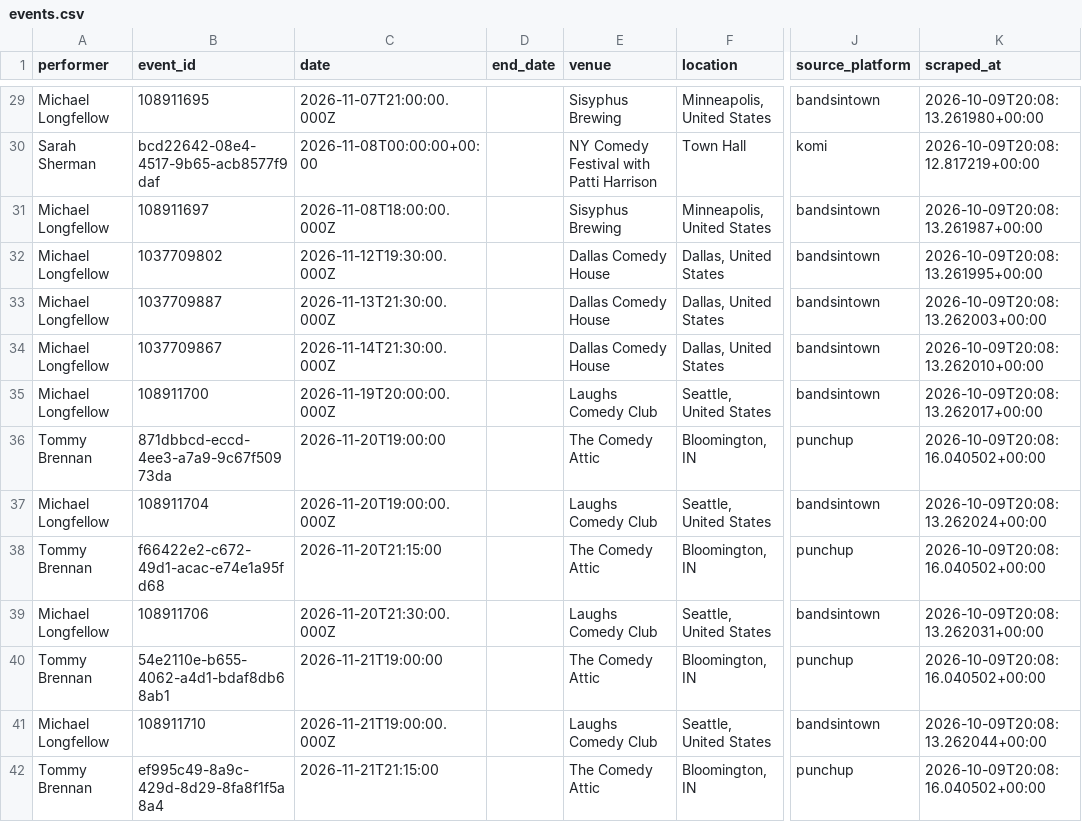
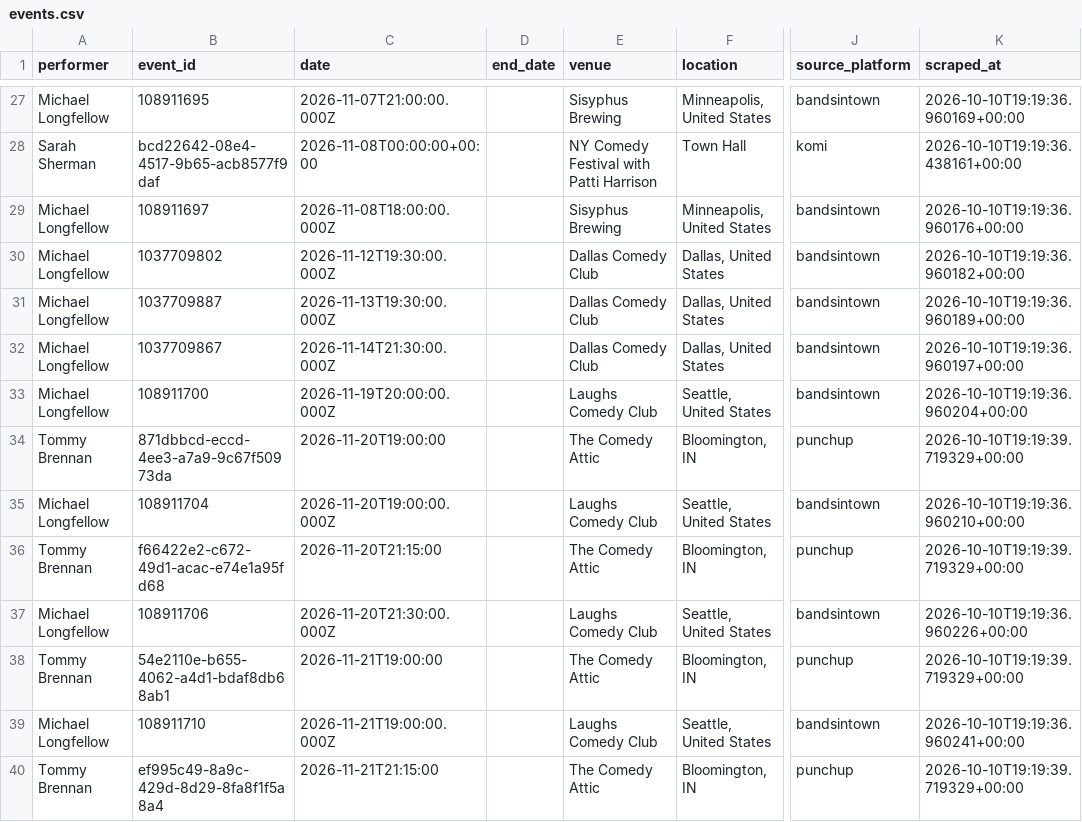
Before and after one commit to p-rallapally/lorne, a CSV file: output/events.csv, drawn as a sheet; only a part is shown, gaps mark what is left out; addresses are those after the commit; the diff covers the shown part only; the diff names each change by its address in the sheet, - before the commit and + after, or states it on an @@ line.

```diff
--- a/output/events.csv
+++ b/output/events.csv
-K27 (scraped_at): 2026-10-09T20:08:13.261980+00:00
+K27 (scraped_at): 2026-10-10T19:19:36.960169+00:00
-K28 (scraped_at): 2026-10-09T20:08:12.817219+00:00
+K28 (scraped_at): 2026-10-10T19:19:36.438161+00:00
-K29 (scraped_at): 2026-10-09T20:08:13.261987+00:00
+K29 (scraped_at): 2026-10-10T19:19:36.960176+00:00
-E30:E32 (venue): Dallas Comedy House
+E30:E32 (venue): Dallas Comedy Club
-K30 (scraped_at): 2026-10-09T20:08:13.261995+00:00
+K30 (scraped_at): 2026-10-10T19:19:36.960182+00:00
-C31 (date): 2026-11-13T21:30:00.000Z
+C31 (date): 2026-11-13T19:30:00.000Z
-K31 (scraped_at): 2026-10-09T20:08:13.262003+00:00
+K31 (scraped_at): 2026-10-10T19:19:36.960189+00:00
-K32 (scraped_at): 2026-10-09T20:08:13.262010+00:00
+K32 (scraped_at): 2026-10-10T19:19:36.960197+00:00
-K33 (scraped_at): 2026-10-09T20:08:13.262017+00:00
+K33 (scraped_at): 2026-10-10T19:19:36.960204+00:00
-K34 (scraped_at): 2026-10-09T20:08:16.040502+00:00
+K34 (scraped_at): 2026-10-10T19:19:39.719329+00:00
-K35 (scraped_at): 2026-10-09T20:08:13.262024+00:00
+K35 (scraped_at): 2026-10-10T19:19:36.960210+00:00
-K36 (scraped_at): 2026-10-09T20:08:16.040502+00:00
+K36 (scraped_at): 2026-10-10T19:19:39.719329+00:00
-K37 (scraped_at): 2026-10-09T20:08:13.262031+00:00
+K37 (scraped_at): 2026-10-10T19:19:36.960226+00:00
-K38 (scraped_at): 2026-10-09T20:08:16.040502+00:00
+K38 (scraped_at): 2026-10-10T19:19:39.719329+00:00
-K39 (scraped_at): 2026-10-09T20:08:13.262044+00:00
+K39 (scraped_at): 2026-10-10T19:19:36.960241+00:00
-K40 (scraped_at): 2026-10-09T20:08:16.040502+00:00
+K40 (scraped_at): 2026-10-10T19:19:39.719329+00:00
```
Also changed, not shown: 2 removed rows and 55 edited cells elsewhere in this file, 1 other file.
